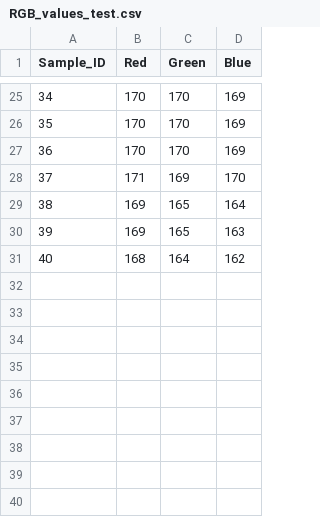
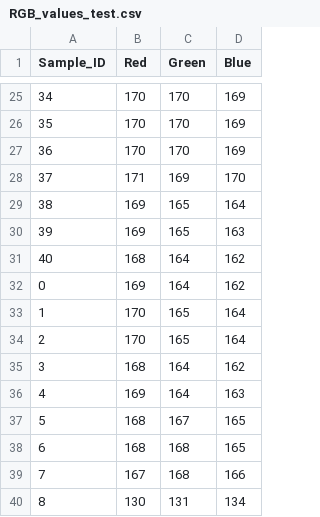
Before and after one commit to cheuh008/UR5_Decepticons, a CSV file: code/RGB_values_test.csv, drawn as a sheet; only a part is shown, gaps mark what is left out.

```diff
--- a/code/RGB_values_test.csv
+++ b/code/RGB_values_test.csv
@@ -31 +31,10 @@ Sample_ID,Red,Green,Blue
 40,168,164,162
+0,169,164,162
+1,170,165,164
+2,170,165,164
+3,168,164,162
+4,169,164,163
+5,168,167,165
+6,168,168,165
+7,167,168,166
+8,130,131,134
```
Also changed, not shown: 45 other files.
